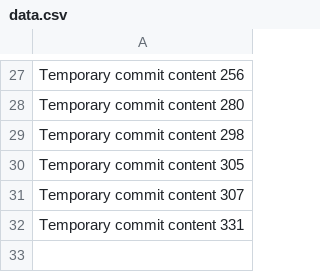
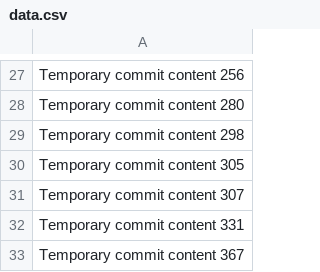
Before and after one commit to darkmg3103/blok, a CSV file: data.csv, drawn as a sheet; only a part is shown, gaps mark what is left out.

```diff
--- a/data.csv
+++ b/data.csv
@@ -32 +32,2 @@ Temporary commit content 307
 Temporary commit content 331
+Temporary commit content 367
```
